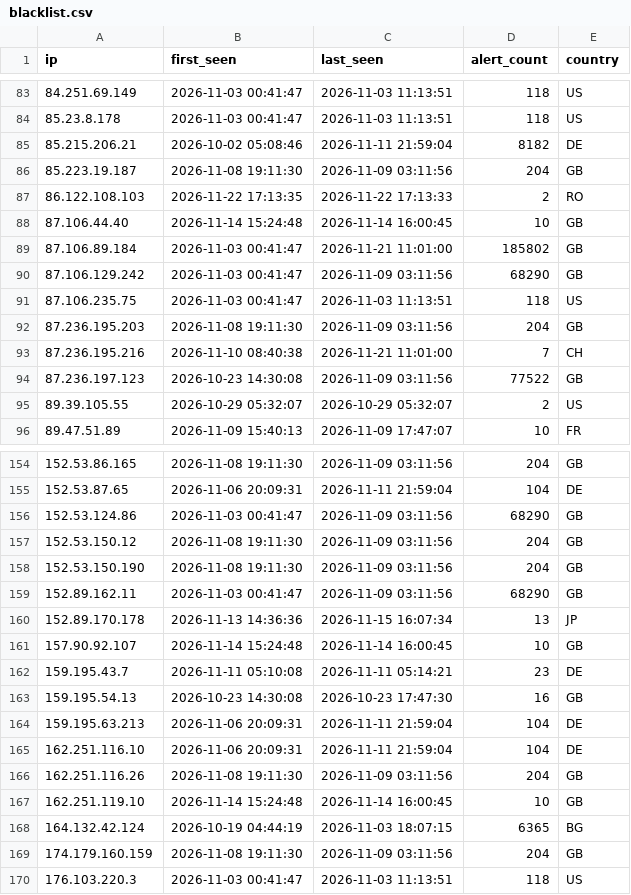
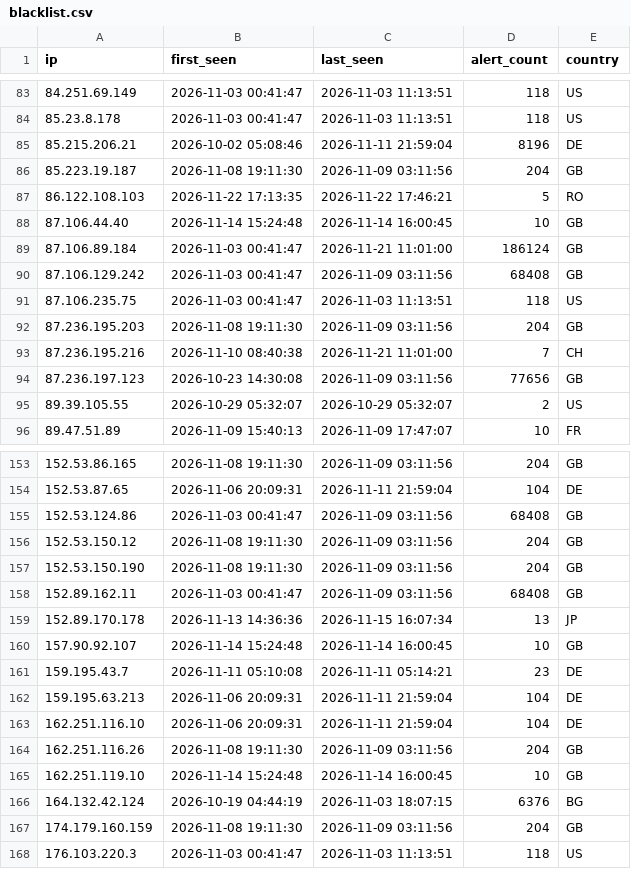
Before and after one commit to f3csystems/TOR_IP, a CSV file: blacklist.csv, drawn as a sheet; only a part is shown, gaps mark what is left out; the diff covers the shown part only.

```diff
--- a/blacklist.csv
+++ b/blacklist.csv
@@ -84,8 +84,8 @@ ip,first_seen,last_seen,alert_count,country
 85.23.8.178,2026-11-03 00:41:47,2026-11-03 11:13:51,118,US
-85.215.206.21,2026-10-02 05:08:46,2026-11-11 21:59:04,8182,DE
+85.215.206.21,2026-10-02 05:08:46,2026-11-11 21:59:04,8196,DE
 85.223.19.187,2026-11-08 19:11:30,2026-11-09 03:11:56,204,GB
-86.122.108.103,2026-11-22 17:13:35,2026-11-22 17:13:33,2,RO
+86.122.108.103,2026-11-22 17:13:35,2026-11-22 17:46:21,5,RO
 87.106.44.40,2026-11-14 15:24:48,2026-11-14 16:00:45,10,GB
-87.106.89.184,2026-11-03 00:41:47,2026-11-21 11:01:00,185802,GB
-87.106.129.242,2026-11-03 00:41:47,2026-11-09 03:11:56,68290,GB
+87.106.89.184,2026-11-03 00:41:47,2026-11-21 11:01:00,186124,GB
+87.106.129.242,2026-11-03 00:41:47,2026-11-09 03:11:56,68408,GB
 87.106.235.75,2026-11-03 00:41:47,2026-11-03 11:13:51,118,US
@@ -93,3 +93,3 @@ ip,first_seen,last_seen,alert_count,country
 87.236.195.216,2026-11-10 08:40:38,2026-11-21 11:01:00,7,CH
-87.236.197.123,2026-10-23 14:30:08,2026-11-09 03:11:56,77522,GB
+87.236.197.123,2026-10-23 14:30:08,2026-11-09 03:11:56,77656,GB
 89.39.105.55,2026-10-29 05:32:07,2026-10-29 05:32:07,2,US
@@ -155,6 +154,6 @@ ip,first_seen,last_seen,alert_count,country
 152.53.87.65,2026-11-06 20:09:31,2026-11-11 21:59:04,104,DE
-152.53.124.86,2026-11-03 00:41:47,2026-11-09 03:11:56,68290,GB
+152.53.124.86,2026-11-03 00:41:47,2026-11-09 03:11:56,68408,GB
 152.53.150.12,2026-11-08 19:11:30,2026-11-09 03:11:56,204,GB
 152.53.150.190,2026-11-08 19:11:30,2026-11-09 03:11:56,204,GB
-152.89.162.11,2026-11-03 00:41:47,2026-11-09 03:11:56,68290,GB
+152.89.162.11,2026-11-03 00:41:47,2026-11-09 03:11:56,68408,GB
 152.89.170.178,2026-11-13 14:36:36,2026-11-15 16:07:34,13,JP
@@ -162,3 +161,2 @@ ip,first_seen,last_seen,alert_count,country
 159.195.43.7,2026-11-11 05:10:08,2026-11-11 05:14:21,23,DE
-159.195.54.13,2026-10-23 14:30:08,2026-10-23 17:47:30,16,GB
 159.195.63.213,2026-11-06 20:09:31,2026-11-11 21:59:04,104,DE
@@ -167,3 +165,3 @@ ip,first_seen,last_seen,alert_count,country
 162.251.119.10,2026-11-14 15:24:48,2026-11-14 16:00:45,10,GB
-164.132.42.124,2026-10-19 04:44:19,2026-11-03 18:07:15,6365,BG
+164.132.42.124,2026-10-19 04:44:19,2026-11-03 18:07:15,6376,BG
 174.179.160.159,2026-11-08 19:11:30,2026-11-09 03:11:56,204,GB
```
Also changed, not shown: 2 added rows, 4 removed rows and 32 edited cells elsewhere in this file, 2 other files.
